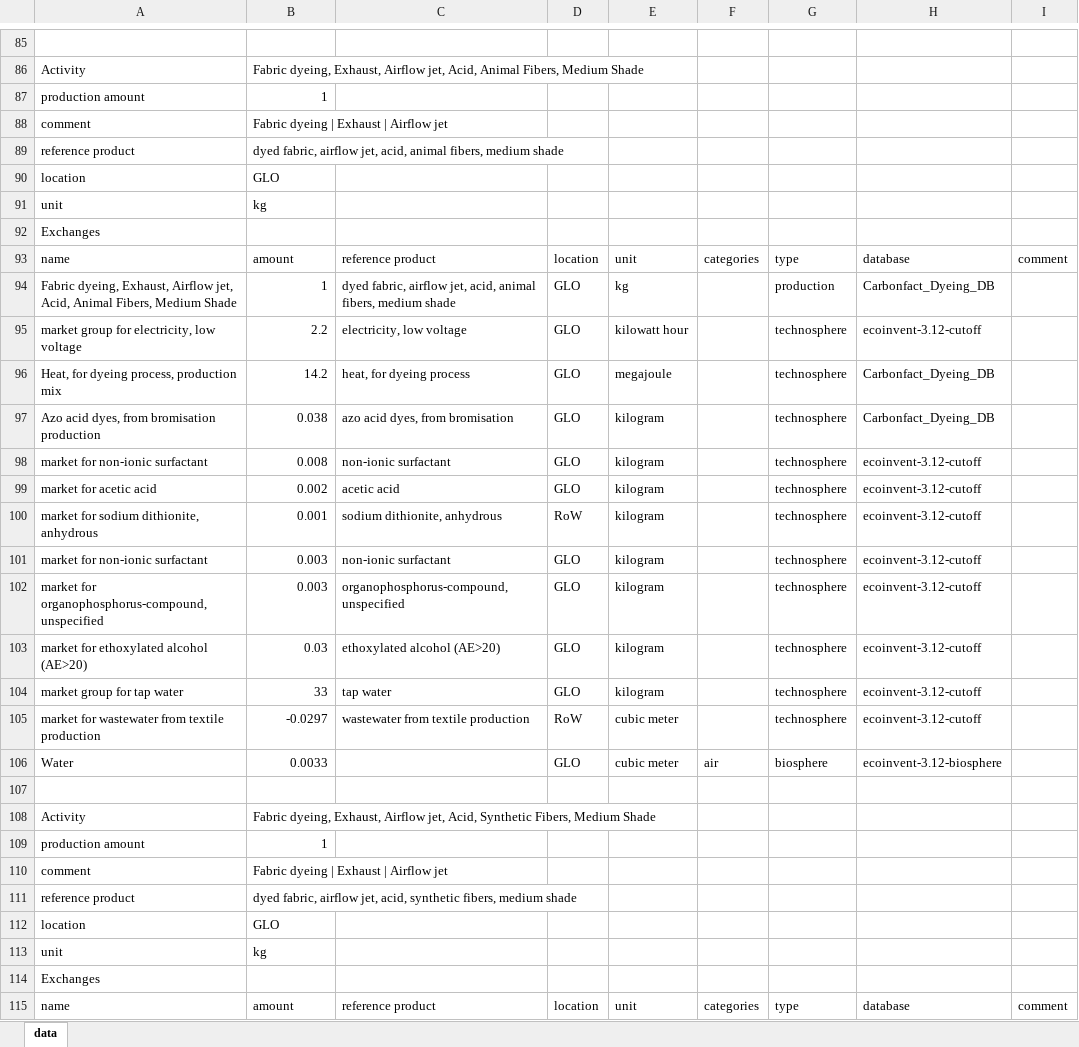
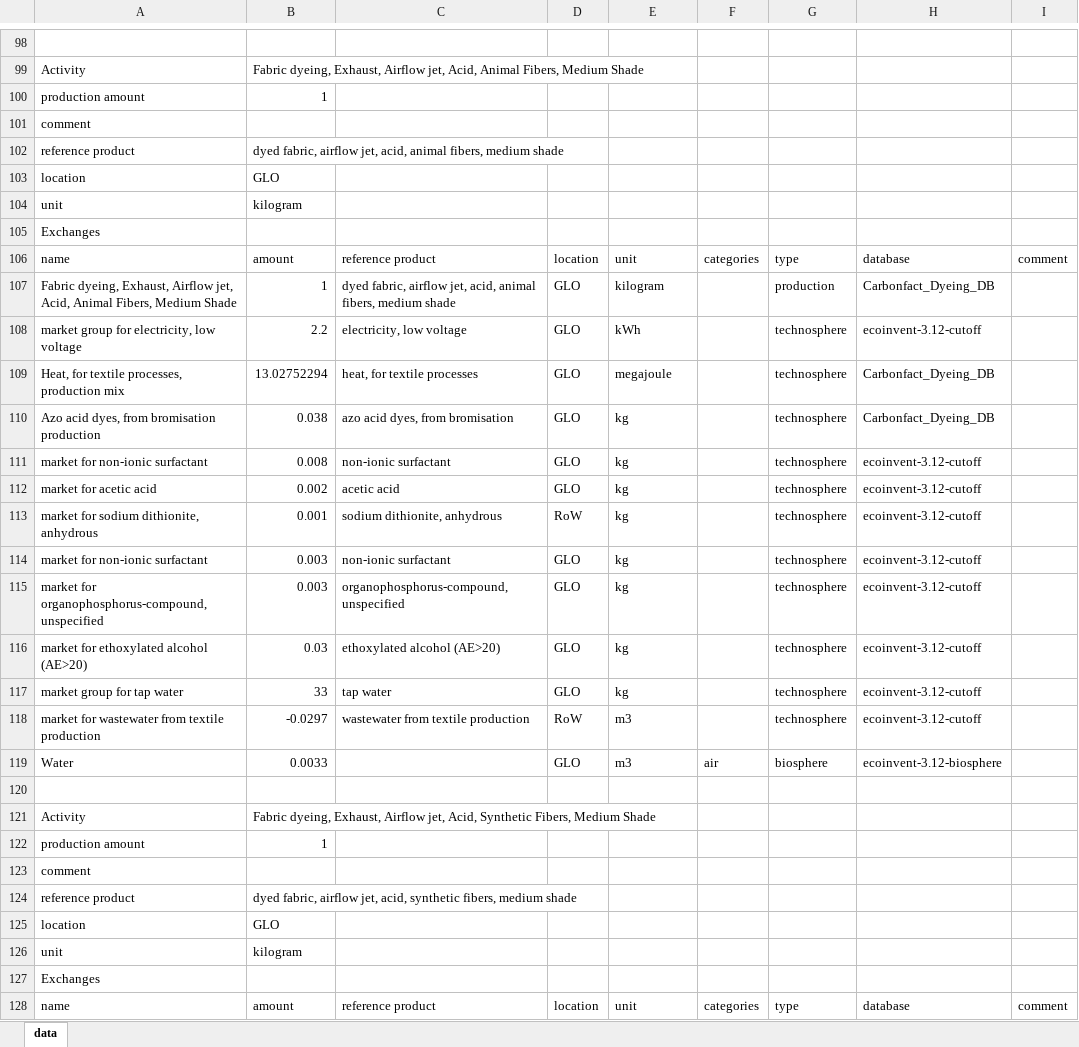
Before and after one commit to carbonfact/textile-lca-database, an Excel workbook: datasets/dyeing/inventory-brightway.xlsx, sheet data, drawn as a sheet; only a part is shown, gaps mark what is left out; values as stored, in another font and other column widths than the file's, no borders; addresses are those after the commit; the diff covers the shown part only; the diff names each change by its address in the sheet, - before the commit and + after, or states it on an @@ line.

```diff
--- a/datasets/dyeing/inventory-brightway.xlsx (sheet data)
+++ b/datasets/dyeing/inventory-brightway.xlsx (sheet data)
-B101: Fabric dyeing | Exhaust | Airflow jet
+B101: (empty)
-B104: kg
+B104: kilogram
-E107: kg
+E107: kilogram
-E108: kilowatt hour
+E108: kWh
-A109: Heat, for dyeing process, production mix
+A109: Heat, for textile processes, production mix
-B109: 14.2
+B109: 13.02752294
-C109: heat, for dyeing process
+C109: heat, for textile processes
-E110:E117: kilogram
+E110:E117: kg
-E118:E119: cubic meter
+E118:E119: m3
-B123: Fabric dyeing | Exhaust | Airflow jet
+B123: (empty)
-B126: kg
+B126: kilogram
```
Also changed, not shown: 27 added rows, 16 removed rows, 19 moved rows and 616 edited cells elsewhere in this sheet, datasets/spinning/inventory-brightway.xlsx, datasets/weaving/inventory-brightway.xlsx, 3 other files.
